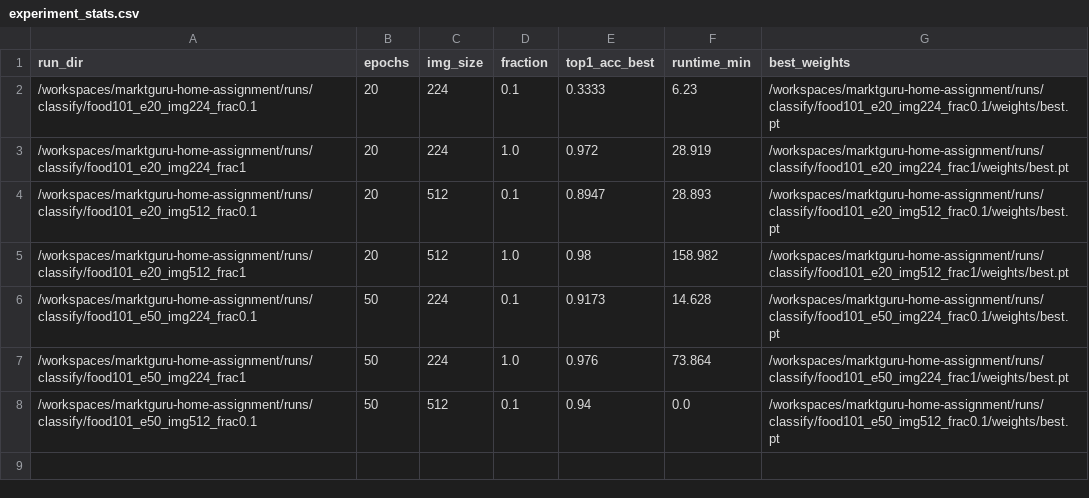
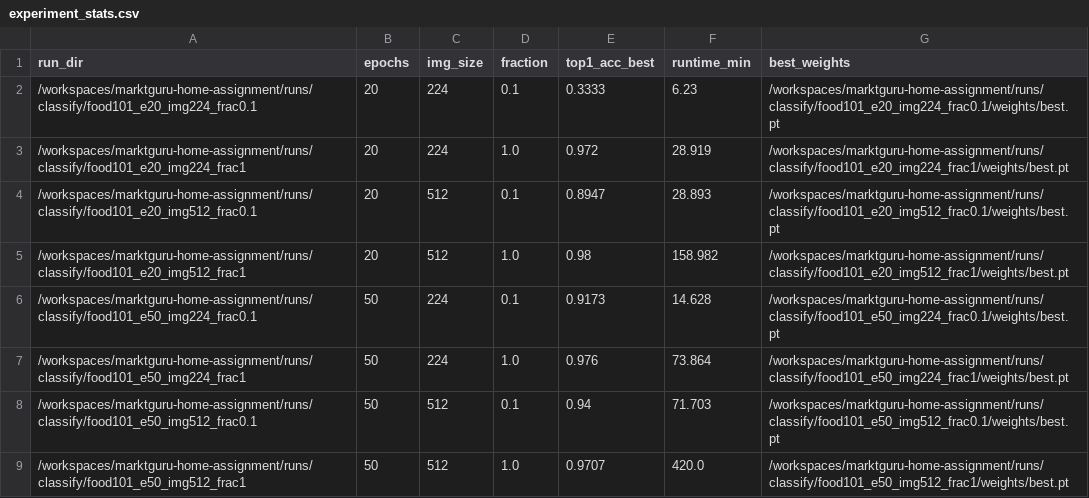
Before and after one commit to Artem-Manin/marktguru-home-assignment, a CSV file: runs/classify/experiment_stats.csv, drawn as a sheet.

```diff
--- a/runs/classify/experiment_stats.csv
+++ b/runs/classify/experiment_stats.csv
@@ -7,2 +7,3 @@ run_dir,epochs,img_size,fraction,top1_acc_best,runtime_min,best_weights
 /workspaces/marktguru-home-assignment/runs/classify/food101_e50_img224_frac1,50,224,1.0,0.976,73.864,/workspaces/marktguru-home-assignment/runs/classify/food101_e50_img224_frac1/weights/best.pt
-/workspaces/marktguru-home-assignment/runs/classify/food101_e50_img512_frac0.1,50,512,0.1,0.94,0.0,/workspaces/marktguru-home-assignment/runs/classify/food101_e50_img512_frac0.1/weights/best.pt
+/workspaces/marktguru-home-assignment/runs/classify/food101_e50_img512_frac0.1,50,512,0.1,0.94,71.703,/workspaces/marktguru-home-assignment/runs/classify/food101_e50_img512_frac0.1/weights/best.pt
+/workspaces/marktguru-home-assignment/runs/classify/food101_e50_img512_frac1,50,512,1.0,0.9707,420.0,/workspaces/marktguru-home-assignment/runs/classify/food101_e50_img512_frac1/weights/best.pt
```
Also changed, not shown: runs/classify/food101_e50_img512_frac1/results.csv, 9 other files.
